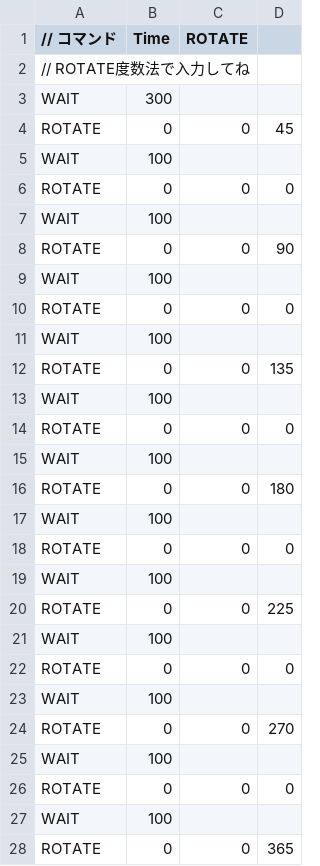
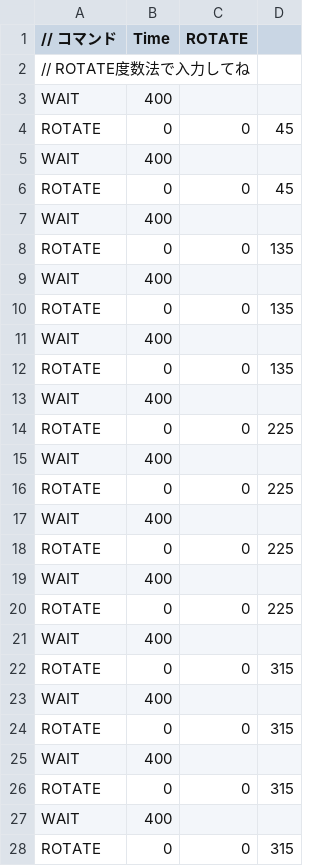
Before and after one commit to Souto-Naitou/TD2_02_Prototype, a CSV file: Resources/CSV/BossMoonPop.csv, drawn as a sheet.

```diff
--- a/Resources/CSV/BossMoonPop.csv
+++ b/Resources/CSV/BossMoonPop.csv
@@ -2,27 +2,27 @@
 // ROTATE度数法で入力してね
-WAIT,300,,
+WAIT,400,,
 ROTATE,0,0,45
-WAIT,100,,
-ROTATE,0,0,0
-WAIT,100,,
-ROTATE,0,0,90
-WAIT,100,,
-ROTATE,0,0,0
-WAIT,100,,
+WAIT,400,,
+ROTATE,0,0,45
+WAIT,400,,
 ROTATE,0,0,135
-WAIT,100,,
-ROTATE,0,0,0
-WAIT,100,,
-ROTATE,0,0,180
-WAIT,100,,
-ROTATE,0,0,0
-WAIT,100,,
+WAIT,400,,
+ROTATE,0,0,135
+WAIT,400,,
+ROTATE,0,0,135
+WAIT,400,,
 ROTATE,0,0,225
-WAIT,100,,
-ROTATE,0,0,0
-WAIT,100,,
-ROTATE,0,0,270
-WAIT,100,,
-ROTATE,0,0,0
-WAIT,100,,
-ROTATE,0,0,365
+WAIT,400,,
+ROTATE,0,0,225
+WAIT,400,,
+ROTATE,0,0,225
+WAIT,400,,
+ROTATE,0,0,225
+WAIT,400,,
+ROTATE,0,0,315
+WAIT,400,,
+ROTATE,0,0,315
+WAIT,400,,
+ROTATE,0,0,315
+WAIT,400,,
+ROTATE,0,0,315
```
Also changed, not shown: 3 other files.
